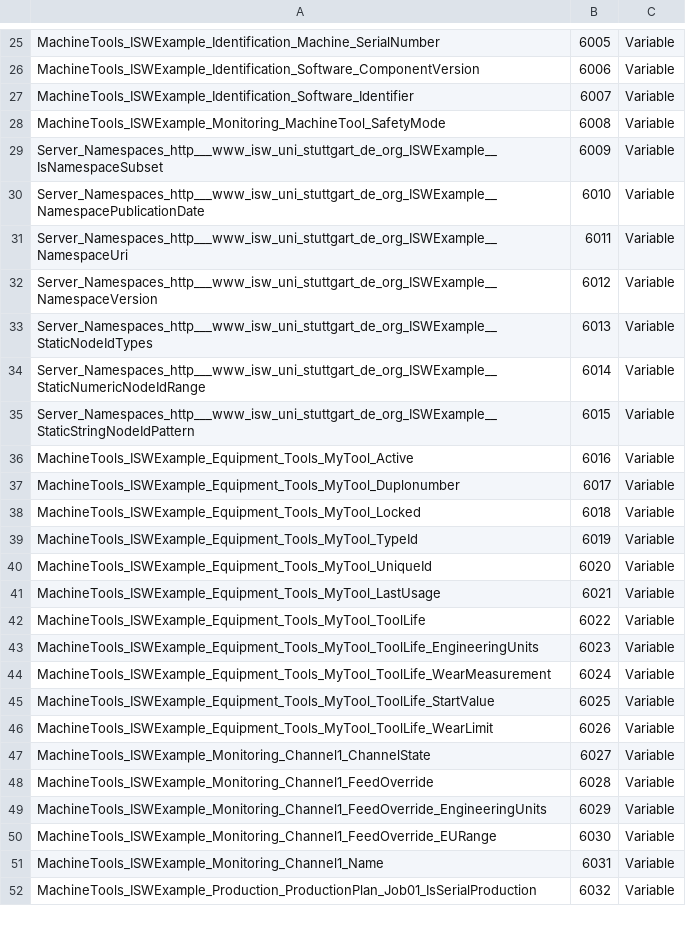
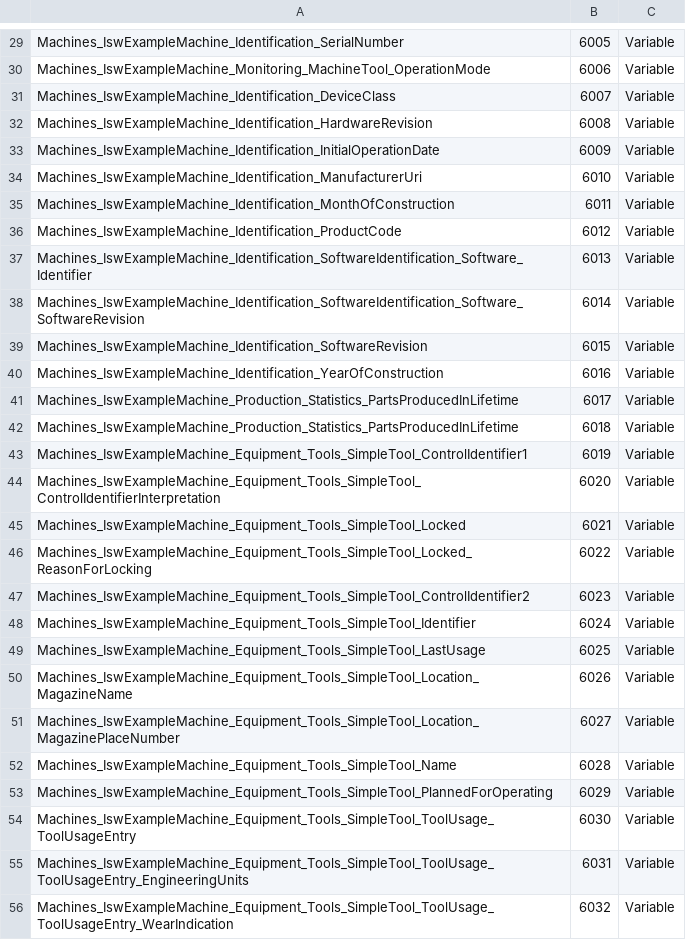
Before and after one commit to umati/Sample-Server, a CSV file: model/iswexample.csv, drawn as a sheet; only a part is shown, gaps mark what is left out; addresses are those after the commit; the diff covers the shown part only; the diff names each change by its address in the sheet, - before the commit and + after, or states it on an @@ line.

```diff
--- a/model/iswexample.csv
+++ b/model/iswexample.csv
-A29: MachineTools_ISWExample_Identification_Machine_SerialNumber
+A29: Machines_IswExampleMachine_Identification_SerialNumber
-A30: MachineTools_ISWExample_Identification_Software_ComponentVersion
+A30: Machines_IswExampleMachine_Monitoring_MachineTool_OperationMode
-A31: MachineTools_ISWExample_Identification_Software_Identifier
+A31: Machines_IswExampleMachine_Identification_DeviceClass
-A32: MachineTools_ISWExample_Monitoring_MachineTool_SafetyMode
+A32: Machines_IswExampleMachine_Identification_HardwareRevision
-A33: Server_Namespaces_http___www_isw_uni_stuttgart_de_org_ISWExample__IsNamespaceSubset
+A33: Machines_IswExampleMachine_Identification_InitialOperationDate
-A34: Server_Namespaces_http___www_isw_uni_stuttgart_de_org_ISWExample__NamespacePublicationDate
+A34: Machines_IswExampleMachine_Identification_ManufacturerUri
-A35: Server_Namespaces_http___www_isw_uni_stuttgart_de_org_ISWExample__NamespaceUri
+A35: Machines_IswExampleMachine_Identification_MonthOfConstruction
-A36: Server_Namespaces_http___www_isw_uni_stuttgart_de_org_ISWExample__NamespaceVersion
+A36: Machines_IswExampleMachine_Identification_ProductCode
-A37: Server_Namespaces_http___www_isw_uni_stuttgart_de_org_ISWExample__StaticNodeIdTypes
+A37: Machines_IswExampleMachine_Identification_SoftwareIdentification_Software_Identifier
-A38: Server_Namespaces_http___www_isw_uni_stuttgart_de_org_ISWExample__StaticNumericNodeIdRange
+A38: Machines_IswExampleMachine_Identification_SoftwareIdentification_Software_SoftwareRevision
-A39: Server_Namespaces_http___www_isw_uni_stuttgart_de_org_ISWExample__StaticStringNodeIdPattern
+A39: Machines_IswExampleMachine_Identification_SoftwareRevision
-A40: MachineTools_ISWExample_Equipment_Tools_MyTool_Active
+A40: Machines_IswExampleMachine_Identification_YearOfConstruction
-A41: MachineTools_ISWExample_Equipment_Tools_MyTool_Duplonumber
+A41: Machines_IswExampleMachine_Production_Statistics_PartsProducedInLifetime
-A42: MachineTools_ISWExample_Equipment_Tools_MyTool_Locked
+A42: Machines_IswExampleMachine_Production_Statistics_PartsProducedInLifetime
-A43: MachineTools_ISWExample_Equipment_Tools_MyTool_TypeId
+A43: Machines_IswExampleMachine_Equipment_Tools_SimpleTool_ControlIdentifier1
-A44: MachineTools_ISWExample_Equipment_Tools_MyTool_UniqueId
+A44: Machines_IswExampleMachine_Equipment_Tools_SimpleTool_ControlIdentifierInterpretation
-A45: MachineTools_ISWExample_Equipment_Tools_MyTool_LastUsage
+A45: Machines_IswExampleMachine_Equipment_Tools_SimpleTool_Locked
-A46: MachineTools_ISWExample_Equipment_Tools_MyTool_ToolLife
+A46: Machines_IswExampleMachine_Equipment_Tools_SimpleTool_Locked_ReasonForLocking
-A47: MachineTools_ISWExample_Equipment_Tools_MyTool_ToolLife_EngineeringUnits
+A47: Machines_IswExampleMachine_Equipment_Tools_SimpleTool_ControlIdentifier2
-A48: MachineTools_ISWExample_Equipment_Tools_MyTool_ToolLife_WearMeasurement
+A48: Machines_IswExampleMachine_Equipment_Tools_SimpleTool_Identifier
-A49: MachineTools_ISWExample_Equipment_Tools_MyTool_ToolLife_StartValue
+A49: Machines_IswExampleMachine_Equipment_Tools_SimpleTool_LastUsage
-A50: MachineTools_ISWExample_Equipment_Tools_MyTool_ToolLife_WearLimit
+A50: Machines_IswExampleMachine_Equipment_Tools_SimpleTool_Location_MagazineName
-A51: MachineTools_ISWExample_Monitoring_Channel1_ChannelState
+A51: Machines_IswExampleMachine_Equipment_Tools_SimpleTool_Location_MagazinePlaceNumber
-A52: MachineTools_ISWExample_Monitoring_Channel1_FeedOverride
+A52: Machines_IswExampleMachine_Equipment_Tools_SimpleTool_Name
-A53: MachineTools_ISWExample_Monitoring_Channel1_FeedOverride_EngineeringUnits
+A53: Machines_IswExampleMachine_Equipment_Tools_SimpleTool_PlannedForOperating
-A54: MachineTools_ISWExample_Monitoring_Channel1_FeedOverride_EURange
+A54: Machines_IswExampleMachine_Equipment_Tools_SimpleTool_ToolUsage_ToolUsageEntry
-A55: MachineTools_ISWExample_Monitoring_Channel1_Name
+A55: Machines_IswExampleMachine_Equipment_Tools_SimpleTool_ToolUsage_ToolUsageEntry_EngineeringUnits
-A56: MachineTools_ISWExample_Production_ProductionPlan_Job01_IsSerialProduction
+A56: Machines_IswExampleMachine_Equipment_Tools_SimpleTool_ToolUsage_ToolUsageEntry_WearIndication
```
Also changed, not shown: 17 added rows and 31 edited cells elsewhere in this file, 17 other files.
